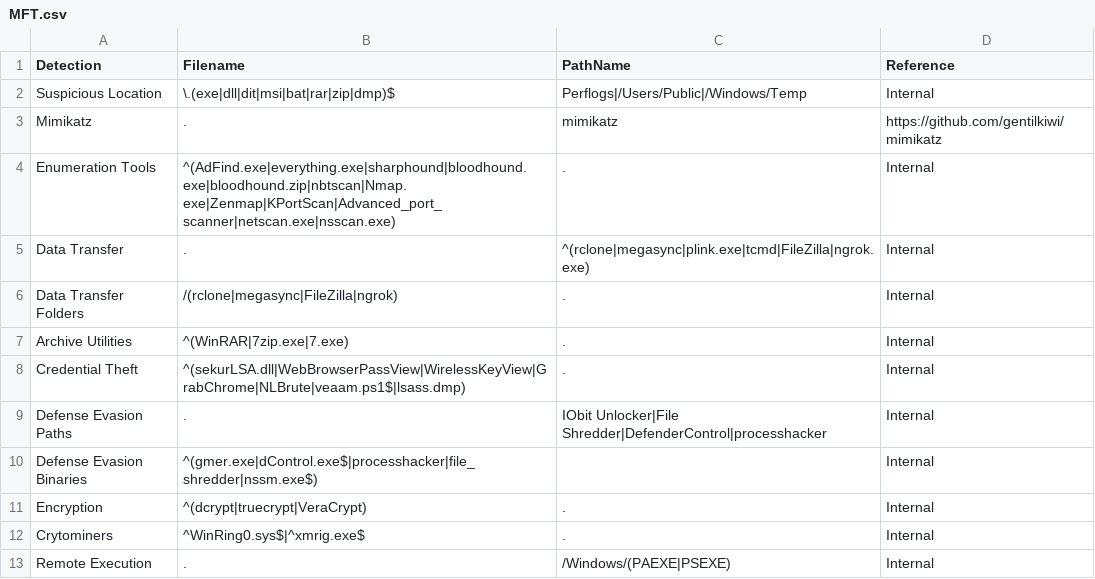
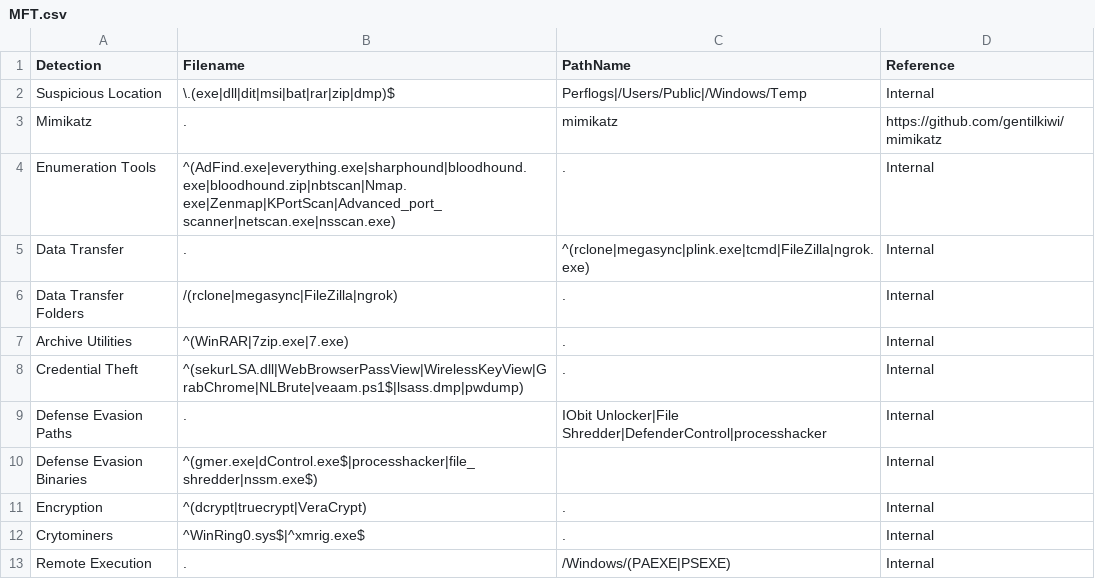
Before and after one commit to svch0stz/velociraptor-detections, a CSV file: MFT.csv, drawn as a sheet.

Commit message:
Update MFT.csv

```diff
--- a/MFT.csv
+++ b/MFT.csv
@@ -7,3 +7,3 @@ Data Transfer Folders,/(rclone|megasync|FileZilla|ngrok),.,Internal
 Archive Utilities,^(WinRAR|7zip.exe|7.exe),.,Internal
-Credential Theft,^(sekurLSA.dll|WebBrowserPassView|WirelessKeyView|GrabChrome|NLBrute|veaam.ps1$|lsass.dmp),.,Internal
+Credential Theft,^(sekurLSA.dll|WebBrowserPassView|WirelessKeyView|GrabChrome|NLBrute|veaam.ps1$|lsass.dmp|pwdump),.,Internal
 Defense Evasion Paths,., IObit Unlocker|File Shredder|DefenderControl|processhacker,Internal
```
